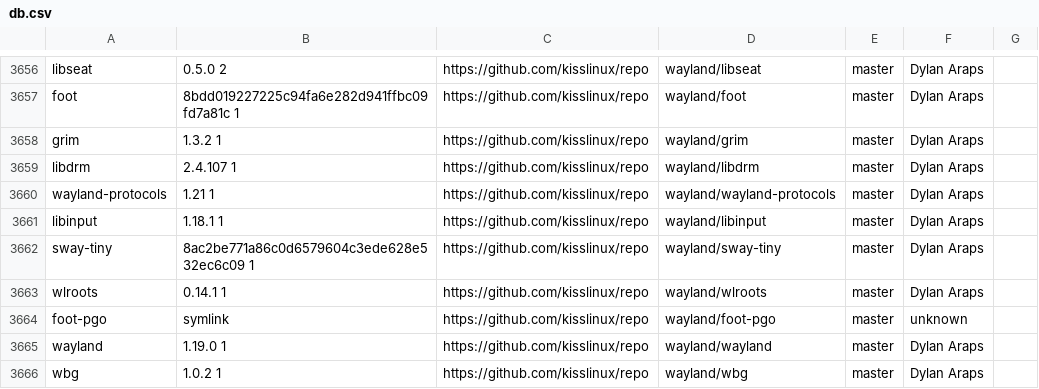
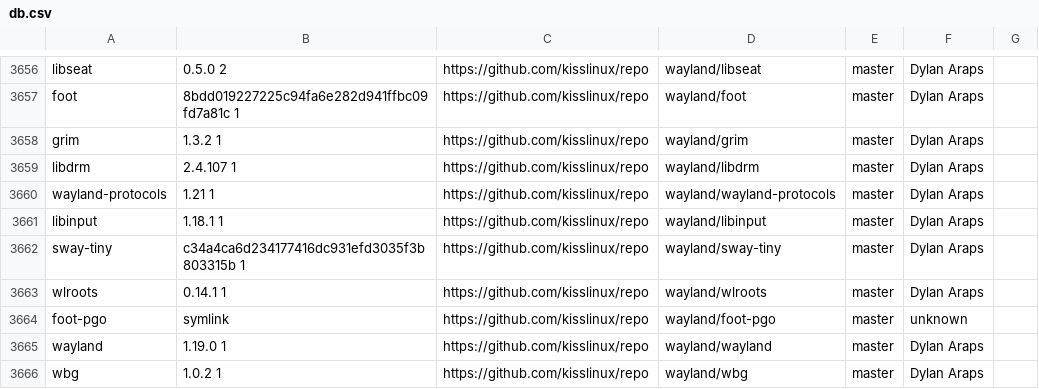
Before and after one commit to jedahan/kiss-find, a CSV file: db.csv, drawn as a sheet; only a part is shown, gaps mark what is left out.

```diff
--- a/db.csv
+++ b/db.csv
@@ -3661,3 +3661,3 @@ wayland-protocols,1.21 1,https://github.com/kisslinux/repo,wayland/wayland-proto
 libinput,1.18.1 1,https://github.com/kisslinux/repo,wayland/libinput,master,"Dylan Araps"," "
-sway-tiny,8ac2be771a86c0d6579604c3ede628e532ec6c09 1,https://github.com/kisslinux/repo,wayland/sway-tiny,master,"Dylan Araps"," "
+sway-tiny,c34a4ca6d234177416dc931efd3035f3b803315b 1,https://github.com/kisslinux/repo,wayland/sway-tiny,master,"Dylan Araps"," "
 wlroots,0.14.1 1,https://github.com/kisslinux/repo,wayland/wlroots,master,"Dylan Araps"," "
```
Also changed, not shown: 2 other files.
